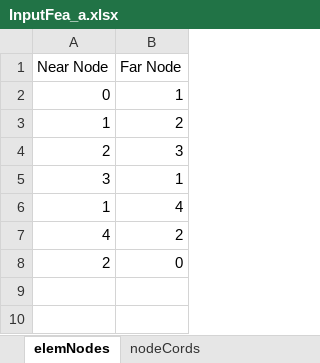
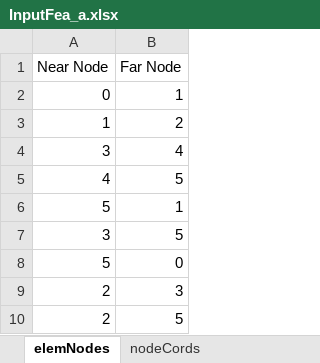
Before and after one commit to kmai1/SE310-Computer-Project-1, an Excel workbook: InputFea_a.xlsx, sheet elemNodes, drawn as a sheet; values as stored, in another font and other column widths than the file's, no borders; removed rows and columns are numbered as before the commit, all else as after; the diff names each change by its address in the sheet, - before the commit and + after, or states it on an @@ line.

```diff
--- a/InputFea_a.xlsx (sheet elemNodes)
+++ b/InputFea_a.xlsx (sheet elemNodes)
+row 4: 3 | 4
+row 5: 4 | 5
+row 6: 5 | 1
+row 7: 3 | 5
+row 8: 5 | 0
-row 5: 3 | 1
-row 6: 1 | 4
-row 7: 4 | 2
-B10 (Far Node): 0
+B10 (Far Node): 5
```
Also changed, not shown: sheet EStress, sheet CrossSection, sheet nodeCords, sheet forces, sheet DispCon, Length.xlsx, Stress.xlsx, 3 other files.
